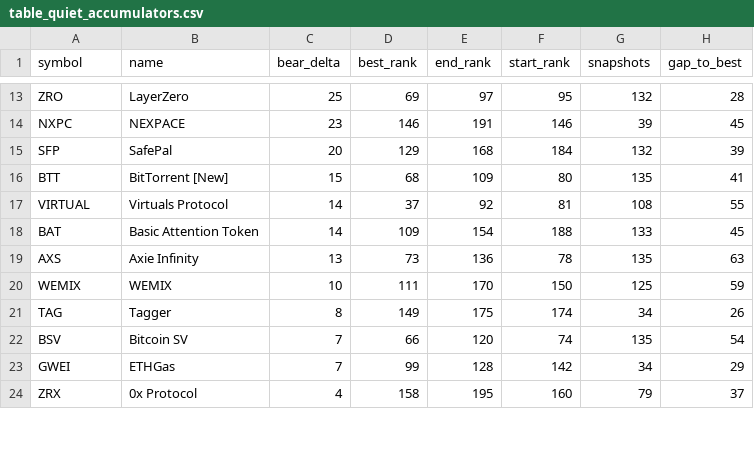
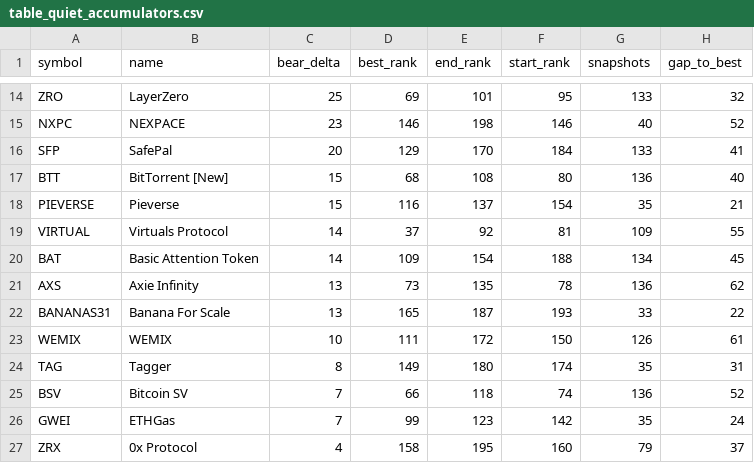
Before and after one commit to udipta-dev/rank-radar, a CSV file: data/out/table_quiet_accumulators.csv, drawn as a sheet; only a part is shown, gaps mark what is left out; addresses are those after the commit; the diff covers the shown part only; the diff names each change by its address in the sheet, - before the commit and + after, or states it on an @@ line.

```diff
--- a/data/out/table_quiet_accumulators.csv
+++ b/data/out/table_quiet_accumulators.csv
-E14 (end_rank): 97
+E14 (end_rank): 101
-G14 (snapshots): 132
+G14 (snapshots): 133
-H14 (gap_to_best): 28
+H14 (gap_to_best): 32
-E15 (end_rank): 191
+E15 (end_rank): 198
-G15 (snapshots): 39
+G15 (snapshots): 40
-H15 (gap_to_best): 45
+H15 (gap_to_best): 52
-E16 (end_rank): 168
+E16 (end_rank): 170
-G16 (snapshots): 132
+G16 (snapshots): 133
-H16 (gap_to_best): 39
+H16 (gap_to_best): 41
-E17 (end_rank): 109
+E17 (end_rank): 108
-G17 (snapshots): 135
+G17 (snapshots): 136
-H17 (gap_to_best): 41
+H17 (gap_to_best): 40
+row 18: PIEVERSE | Pieverse | 15 | 116 | 137 | 154 | 35 | 21
-G19 (snapshots): 108
+G19 (snapshots): 109
-G20 (snapshots): 133
+G20 (snapshots): 134
-E21 (end_rank): 136
+E21 (end_rank): 135
-G21 (snapshots): 135
+G21 (snapshots): 136
-H21 (gap_to_best): 63
+H21 (gap_to_best): 62
+row 22: BANANAS31 | Banana For Scale | 13 | 165 | 187 | 193 | 33 | 22
-E23 (end_rank): 170
+E23 (end_rank): 172
-G23 (snapshots): 125
+G23 (snapshots): 126
-H23 (gap_to_best): 59
+H23 (gap_to_best): 61
-E24 (end_rank): 175
+E24 (end_rank): 180
-G24 (snapshots): 34
+G24 (snapshots): 35
-H24 (gap_to_best): 26
+H24 (gap_to_best): 31
-E25 (end_rank): 120
+E25 (end_rank): 118
-G25 (snapshots): 135
+G25 (snapshots): 136
-H25 (gap_to_best): 54
+H25 (gap_to_best): 52
-E26 (end_rank): 128
+E26 (end_rank): 123
-G26 (snapshots): 34
+G26 (snapshots): 35
-H26 (gap_to_best): 29
+H26 (gap_to_best): 24
```
Also changed, not shown: 1 added row and 42 edited cells elsewhere in this file, data/out/table_climbers_overall.csv, data/out/table_high_conviction_climbers.csv, 15 other files.
